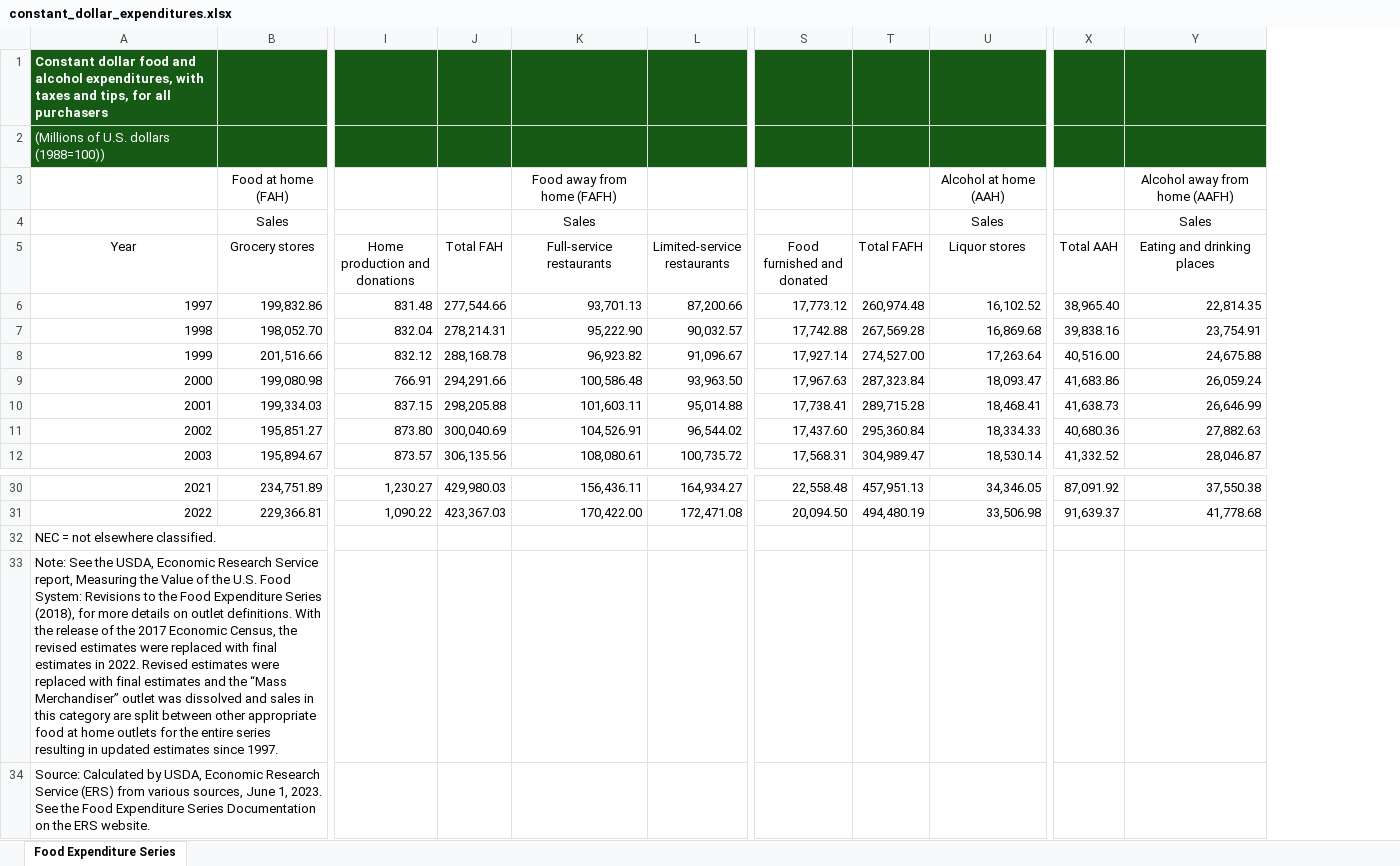
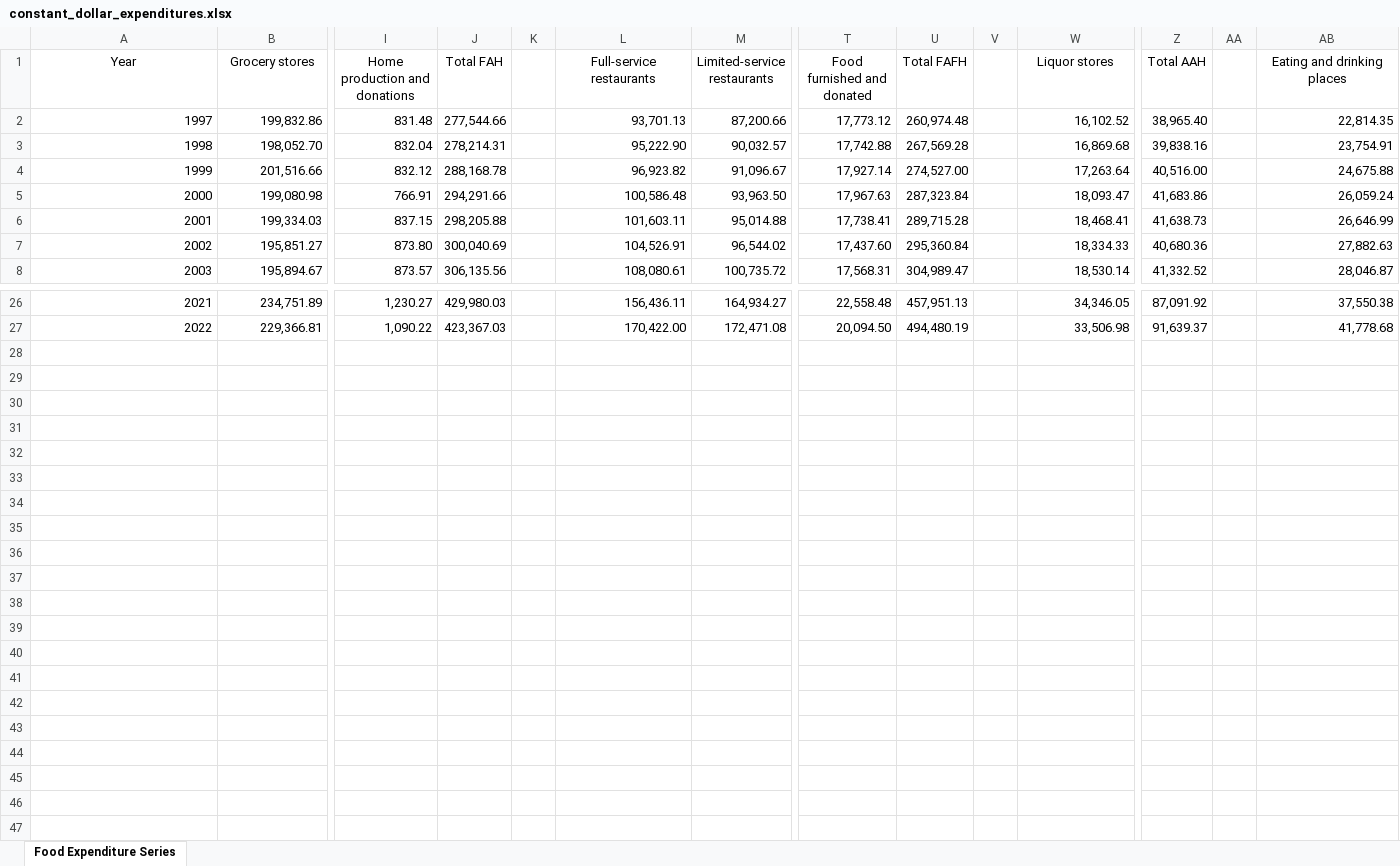
Before and after one commit to bkeffer3098/Project-1, an Excel workbook: Resources/constant_dollar_expenditures.xlsx, sheet Food Expenditure Series, drawn as a sheet; only a part is shown, gaps mark what is left out; values as stored, in another font and other column widths than the file's, no borders; removed rows and columns are numbered as before the commit, all else as after; rows hold the shown columns only; the diff names each change by its address in the sheet, - before the commit and + after, or states it on an @@ line.

```diff
--- a/Resources/constant_dollar_expenditures.xlsx (sheet Food Expenditure Series)
+++ b/Resources/constant_dollar_expenditures.xlsx (sheet Food Expenditure Series)
+column K, empty
+column V, empty
+column AA, empty
-row 1: Constant dollar food and alcohol expenditures, with taxes and tips, for all purchasers
-row 2: (Millions of U.S. dollars (1988=100))
-row 3:  | Food at home (FAH) |  |  | Food away from home (FAFH) |  |  |  | Alcohol at home (AAH) |  | Alcohol away from home (AAFH)
-row 4:  | Sales |  |  | Sales |  |  |  | Sales |  | Sales
-row 32: NEC = not elsewhere classified.
-row 33: Note: See the USDA, Economic Research Service report, Measuring the Value of the U.S. Food System: Revisions to the Food Expenditure Series (2018), for more details on outlet definitions. With the release of the 2017 Economic Census, the revised estimates were replaced with final estimates in 2022. Revised estimates were replaced with final estimates and the “Mass Merchandiser” outlet was dissolved and sales in this category are split between other appropriate food at home outlets for the entire series resulting in updated estimates since 1997.
-row 34: Source: Calculated by USDA, Economic Research Service (ERS) from various sources, June 1, 2023. See the Food Expenditure Series Documentation on the ERS website.
```
Also changed, not shown: Resources/monthly_sales.xlsx, Resources/state_sales.xlsx.
